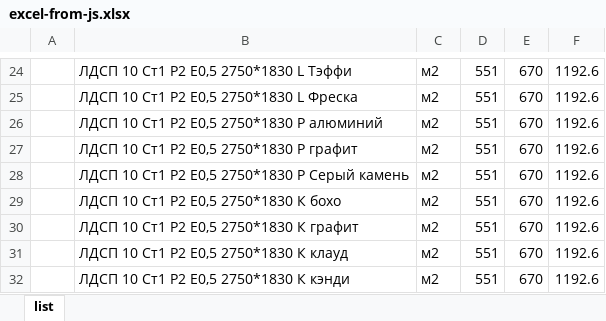
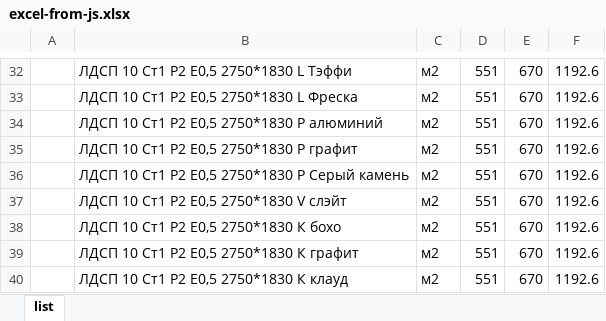
Before and after one commit to makshsn/lamarty_ldsp, an Excel workbook: outputFiles/excel-from-js.xlsx, sheet list, drawn as a sheet; only a part is shown, gaps mark what is left out; the shorter side is filled out with more unchanged rows; values as stored, in another font and other column widths than the file's, no borders; conditional formats not drawn; the diff covers the shown part only; the diff names each change by its address in the sheet, - before the commit and + after, or states it on an @@ line.

```diff
--- a/outputFiles/excel-from-js.xlsx (sheet list)
+++ b/outputFiles/excel-from-js.xlsx (sheet list)
+row 37:  | ЛДСП 10 Ст1 Р2 Е0,5 2750*1830 V слэйт | м2 | 551 | 670 | 1192.6
```
Also changed, not shown: 8 added rows and 4 removed rows elsewhere in this sheet, 2 other files.
